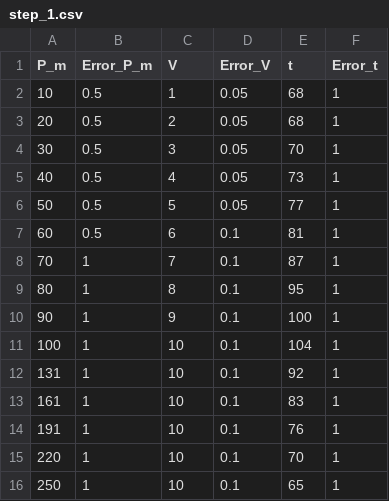
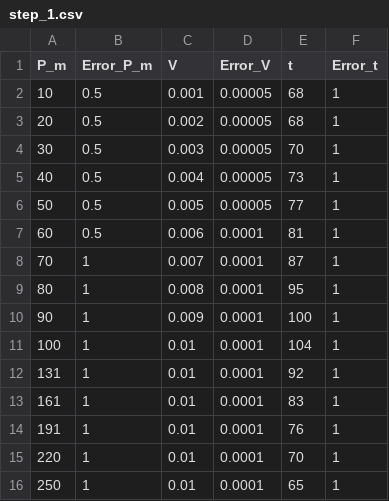
Before and after one commit to intelfx/mipt-lab, a CSV file: Курс 1 семестр 2/Лабы/1.3.3/measurements/step_1.csv, drawn as a sheet.

Commit message:
Курс 1 семестр 2/Лабы: 1.3.3: окончательная часть обработки (без аннотаций).

```diff
--- a/Курс 1 семестр 2/Лабы/1.3.3/measurements/step_1.csv
+++ b/Курс 1 семестр 2/Лабы/1.3.3/measurements/step_1.csv
@@ -1,16 +1,16 @@
 P_m,Error_P_m,V,Error_V,t,Error_t
-10,0.5,1,0.05,68,1
-20,0.5,2,0.05,68,1
-30,0.5,3,0.05,70,1
-40,0.5,4,0.05,73,1
-50,0.5,5,0.05,77,1
-60,0.5,6,0.1,81,1
-70,1,7,0.1,87,1
-80,1,8,0.1,95,1
-90,1,9,0.1,100,1
-100,1,10,0.1,104,1
-131,1,10,0.1,92,1
-161,1,10,0.1,83,1
-191,1,10,0.1,76,1
-220,1,10,0.1,70,1
-250,1,10,0.1,65,1
+10,0.5,0.001,0.00005,68,1
+20,0.5,0.002,0.00005,68,1
+30,0.5,0.003,0.00005,70,1
+40,0.5,0.004,0.00005,73,1
+50,0.5,0.005,0.00005,77,1
+60,0.5,0.006,0.0001,81,1
+70,1,0.007,0.0001,87,1
+80,1,0.008,0.0001,95,1
+90,1,0.009,0.0001,100,1
+100,1,0.01,0.0001,104,1
+131,1,0.01,0.0001,92,1
+161,1,0.01,0.0001,83,1
+191,1,0.01,0.0001,76,1
+220,1,0.01,0.0001,70,1
+250,1,0.01,0.0001,65,1
```
Also changed, not shown: 4 other files.
